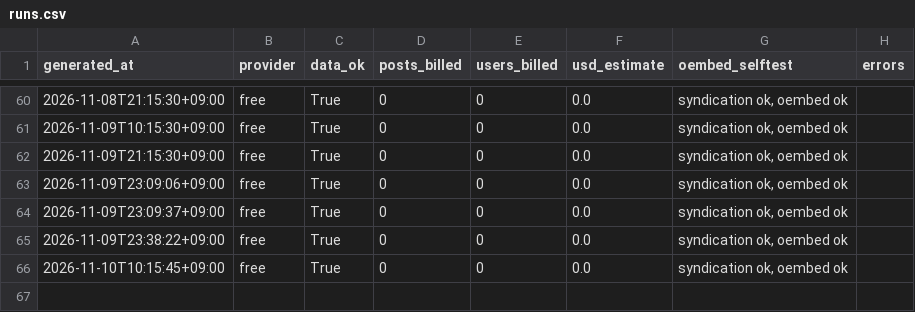
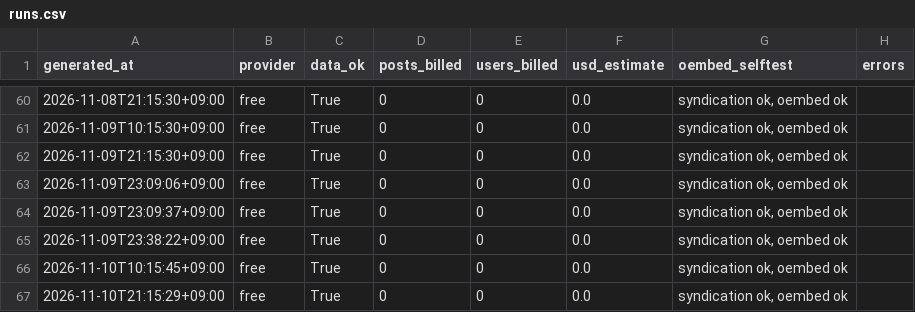
Before and after one commit to jaysallr-ux/Semis-radar, a CSV file: guru_x/data/runs.csv, drawn as a sheet; only a part is shown, gaps mark what is left out; the diff names each change by its address in the sheet, - before the commit and + after, or states it on an @@ line.

Commit message:
guru-x feed 2026-11-10 21:17

```diff
--- a/guru_x/data/runs.csv
+++ b/guru_x/data/runs.csv
+row 67: 2026-11-10T21:15:29+09:00 | free | True | 0 | 0 | 0.0 | syndication ok, oembed ok
```
Also changed, not shown: 2 other files.
